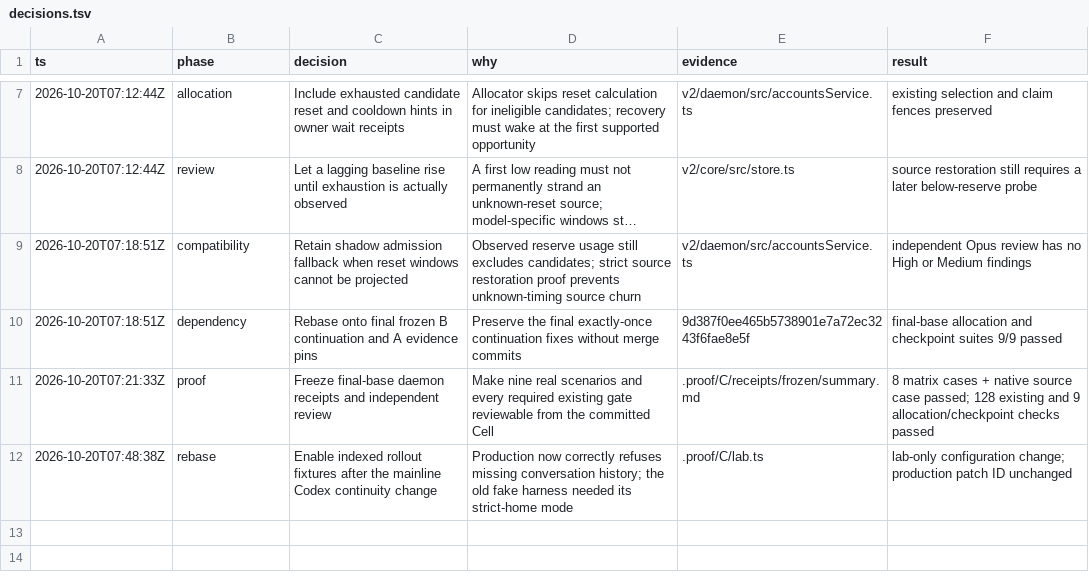
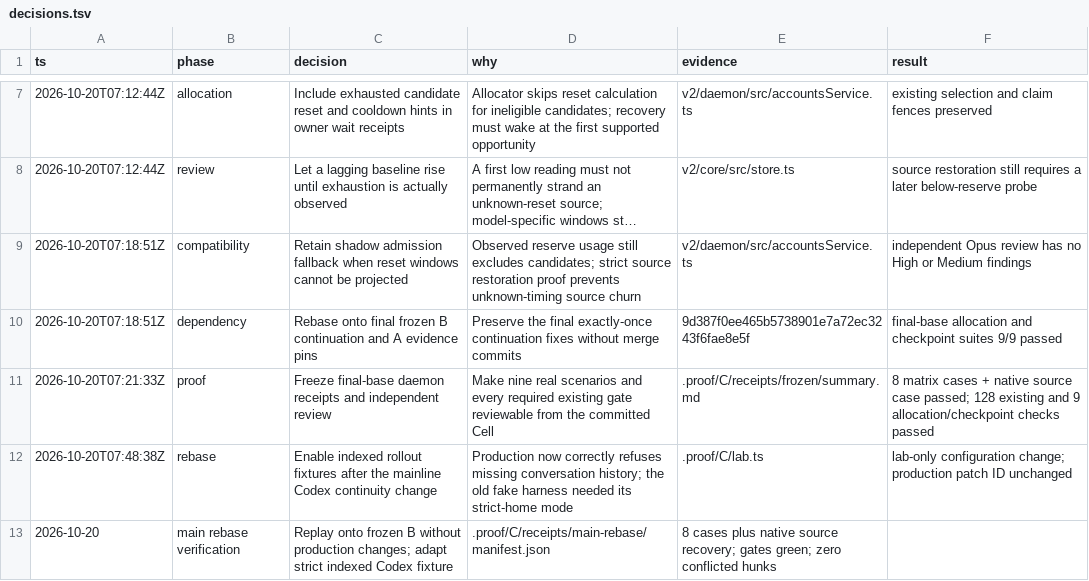
Before and after one commit to honeybeehq/honeybee, a TSV file: .proof/C/decisions.tsv, drawn as a sheet; only a part is shown, gaps mark what is left out; long unchanged cells end in ….

Commit message:
Record recovery verification on refreshed mainline

```diff
--- a/.proof/C/decisions.tsv
+++ b/.proof/C/decisions.tsv
@@ -12 +12,2 @@ ts	phase	decision	why	evidence	result
 2026-10-20T07:48:38Z	rebase	Enable indexed rollout fixtures after the mainline Codex continuity change	Production now correctly refuses missing conversation history; the old fake harness needed its strict-home mode	.proof/C/lab.ts	lab-only configuration change; production patch ID unchanged
+2026-10-20	main rebase verification	Replay onto frozen B without production changes; adapt strict indexed Codex fixture	.proof/C/receipts/main-rebase/manifest.json	8 cases plus native source recovery; gates green; zero conflicted hunks
```
Also changed, not shown: 56 other files.
